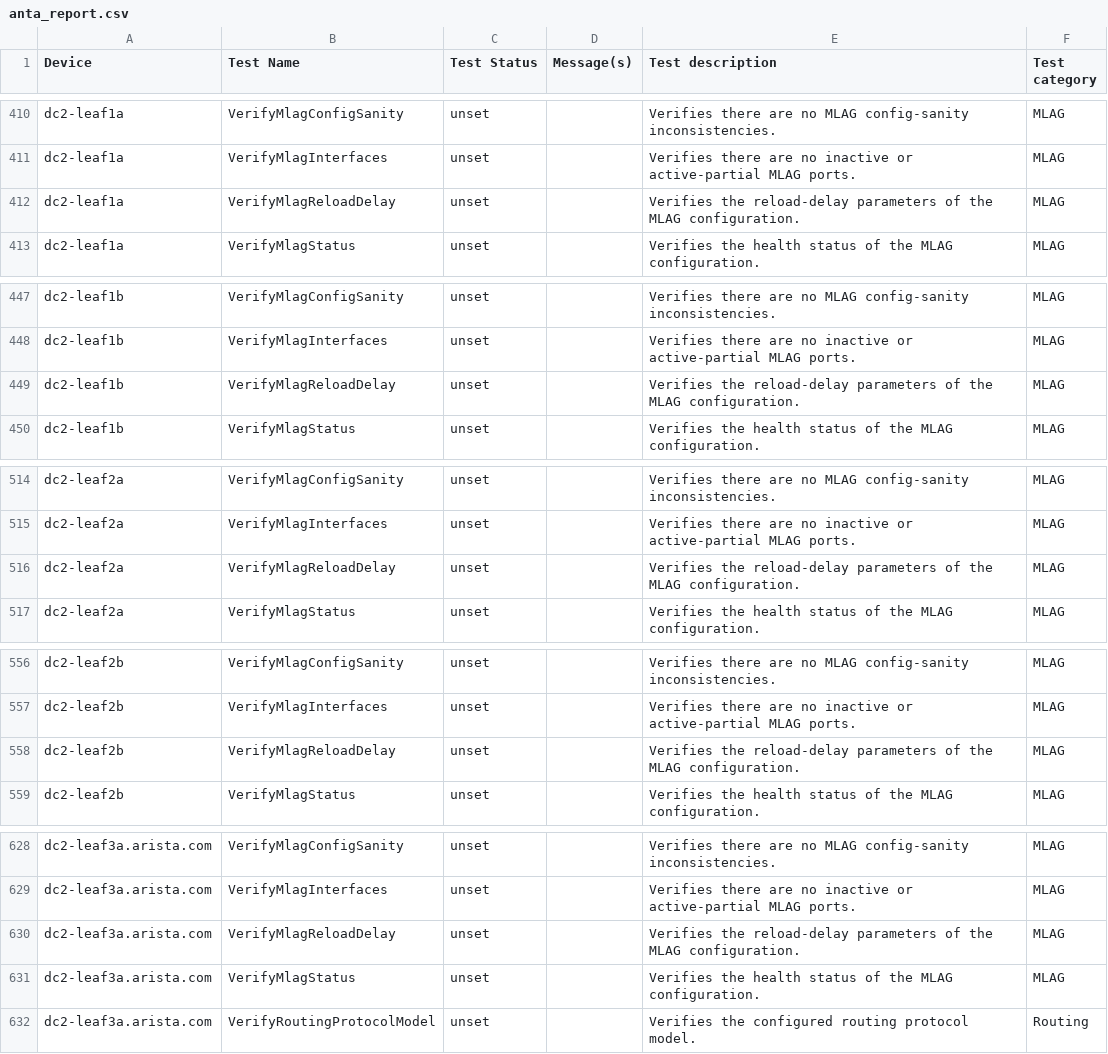
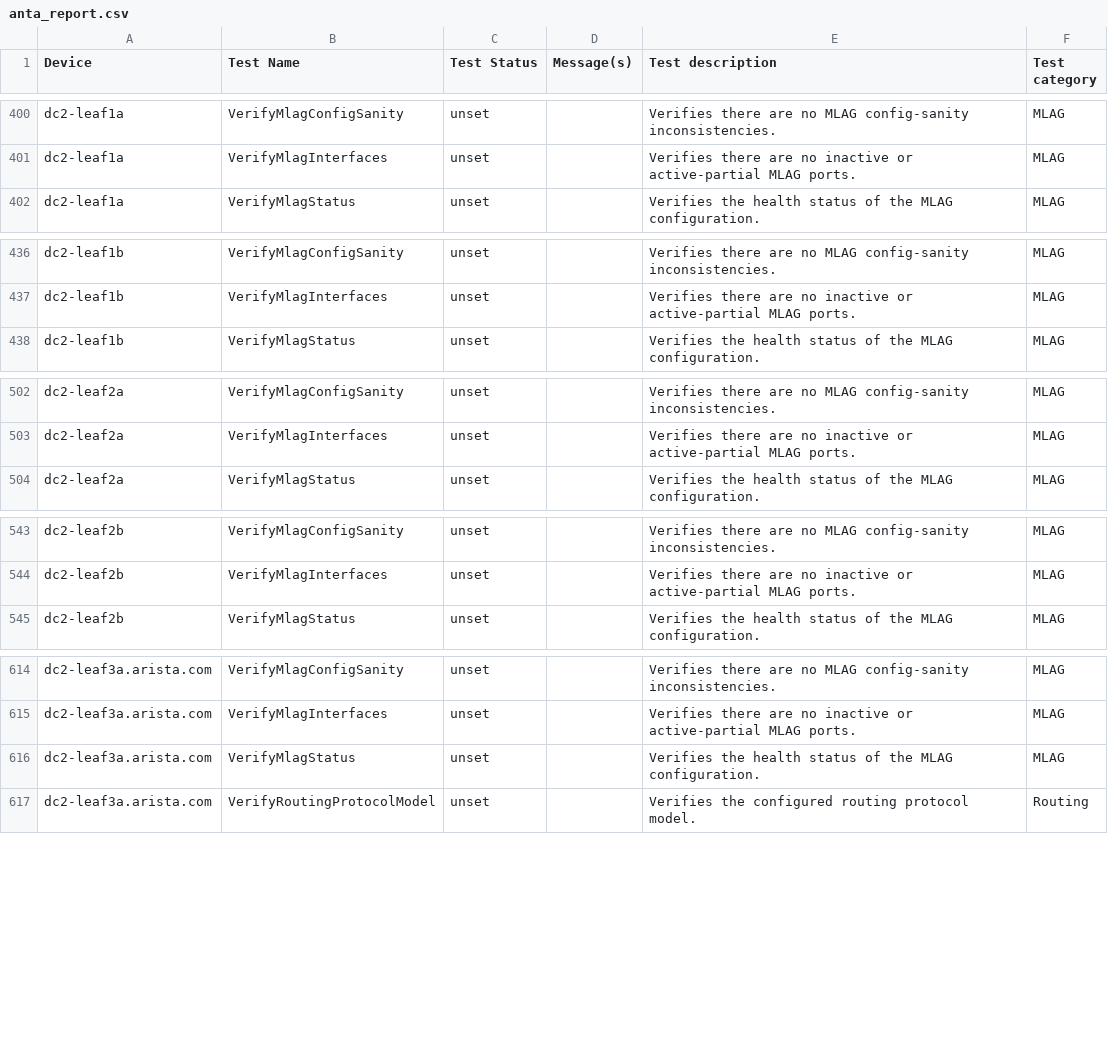
Before and after one commit to cnoel490/literate-journey, a CSV file: ansible_collections/arista/avd/molecule/anta_runner/anta/reports/allow_bgp_vrfs_run/anta_report.csv, drawn as a sheet; only a part is shown, gaps mark what is left out; the diff covers the shown part only; the diff names each change by its address in the sheet, - before the commit and + after, or states it on an @@ line.

Commit message:
Refactor(anta_runner): Removed the VerifyMlagDualPrimary and VerifyMlagReloadDelay tests as since they are covered by the config sanity test (#5605)

```diff
--- a/ansible_collections/arista/avd/molecule/anta_runner/anta/reports/allow_bgp_vrfs_run/anta_report.csv
+++ b/ansible_collections/arista/avd/molecule/anta_runner/anta/reports/allow_bgp_vrfs_run/anta_report.csv
-row 412: dc2-leaf1a | VerifyMlagReloadDelay | unset |  | Verifies the reload-delay parameters of the MLAG configuration. | MLAG
-row 449: dc2-leaf1b | VerifyMlagReloadDelay | unset |  | Verifies the reload-delay parameters of the MLAG configuration. | MLAG
-row 516: dc2-leaf2a | VerifyMlagReloadDelay | unset |  | Verifies the reload-delay parameters of the MLAG configuration. | MLAG
-row 558: dc2-leaf2b | VerifyMlagReloadDelay | unset |  | Verifies the reload-delay parameters of the MLAG configuration. | MLAG
-row 630: dc2-leaf3a.arista.com | VerifyMlagReloadDelay | unset |  | Verifies the reload-delay parameters of the MLAG configuration. | MLAG
```
Also changed, not shown: 11 removed rows elsewhere in this file, ansible_collections/arista/avd/molecule/anta_runner/anta/reports/default_run/anta_report.csv, ansible_collections/arista/avd/molecule/anta_runner/anta/reports/filtered_run/anta_report.csv, 43 other files.
